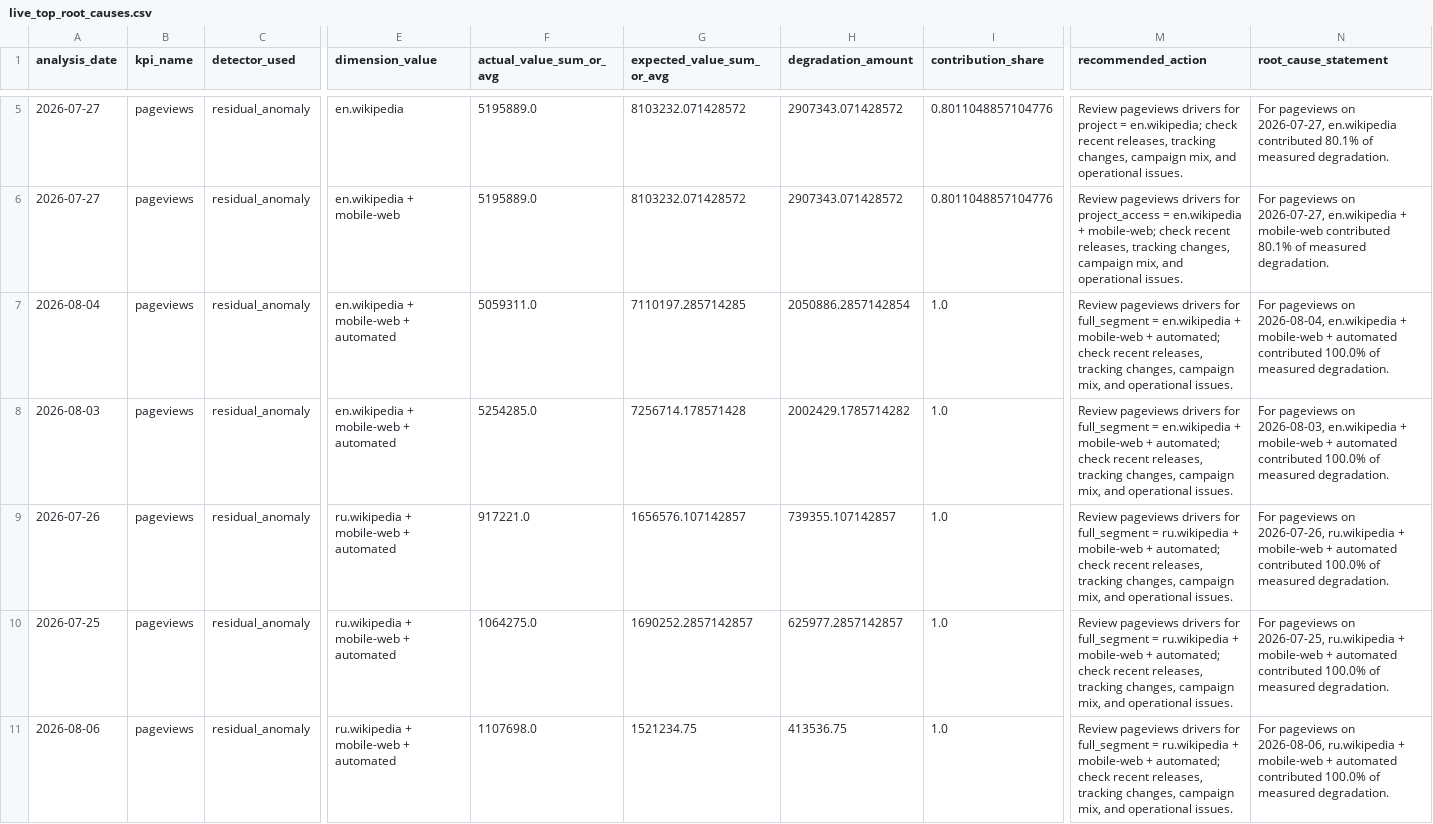
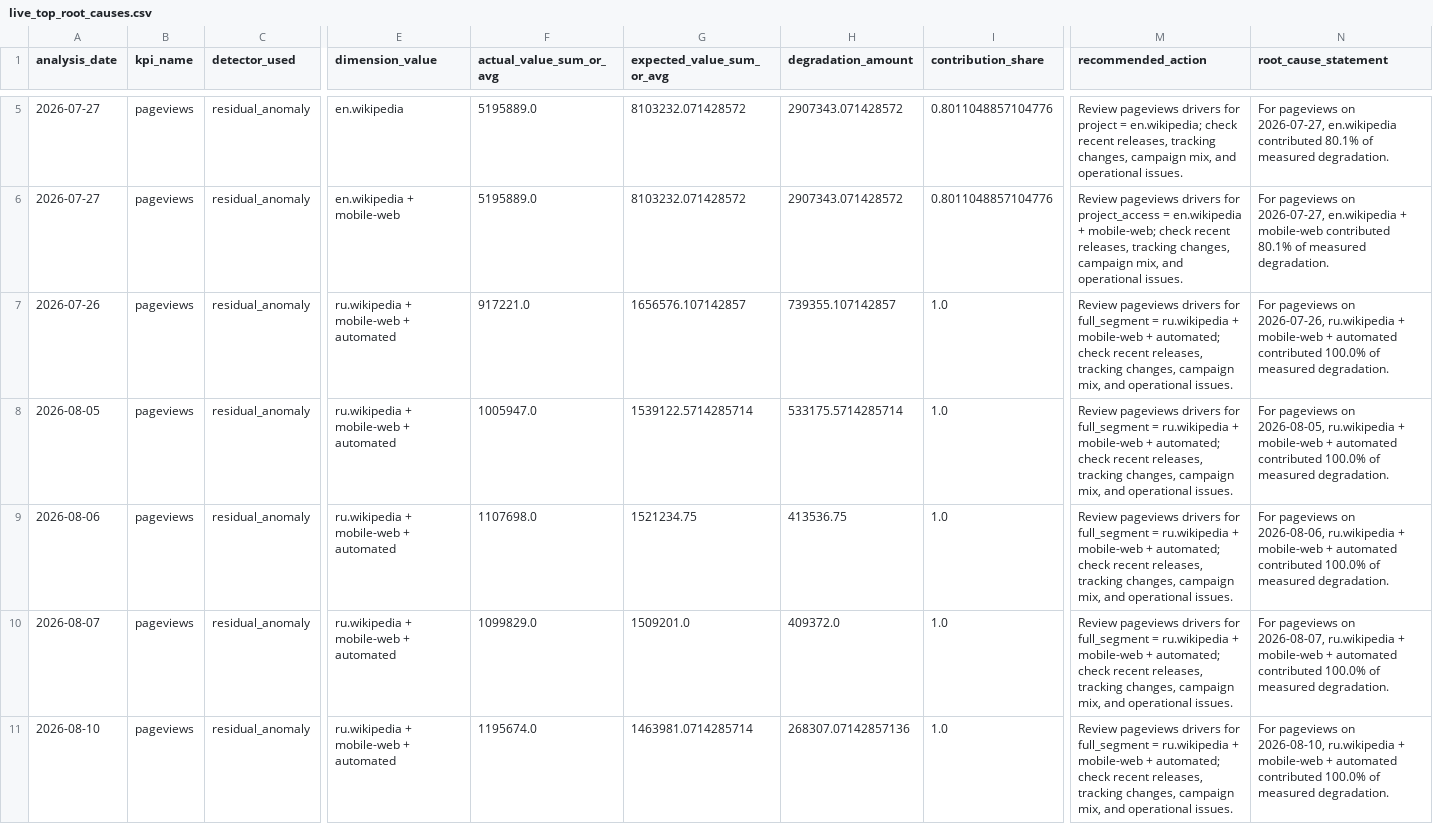
Before and after one commit to Kartz82/kpi-anomaly-diagnostics, a CSV file: data/live/reports/live_top_root_causes.csv, drawn as a sheet; only a part is shown, gaps mark what is left out; removed rows and columns are numbered as before the commit, all else as after; rows hold the shown columns only; the diff names each change by its address in the sheet, - before the commit and + after, or states it on an @@ line.

```diff
--- a/data/live/reports/live_top_root_causes.csv
+++ b/data/live/reports/live_top_root_causes.csv
-row 7: 2026-08-04 | pageviews | residual_anomaly | en.wikipedia + mobile-web + automated | 5059311.0 | 7110197.285714285 | 2050886.2857142854 | 1.0 | Review pageviews drivers for full_segment = en.wikipedia + mobile-web + automated; check recent releases, tracking changes, campaign mix, and operational issues. | For pageviews on 2026-08-04, en.wikipedia + mobile-web + automated contributed 100.0% of measured degradation.
-row 8: 2026-08-03 | pageviews | residual_anomaly | en.wikipedia + mobile-web + automated | 5254285.0 | 7256714.178571428 | 2002429.1785714282 | 1.0 | Review pageviews drivers for full_segment = en.wikipedia + mobile-web + automated; check recent releases, tracking changes, campaign mix, and operational issues. | For pageviews on 2026-08-03, en.wikipedia + mobile-web + automated contributed 100.0% of measured degradation.
-A8 (analysis_date): 2026-07-25
+A8 (analysis_date): 2026-08-05
-F8 (actual_value_sum_or_avg): 1064275.0
+F8 (actual_value_sum_or_avg): 1005947.0
-G8 (expected_value_sum_or_avg): 1690252.2857142857
+G8 (expected_value_sum_or_avg): 1539122.5714285714
-H8 (degradation_amount): 625977.2857142857
+H8 (degradation_amount): 533175.5714285714
-N8 (root_cause_statement): …pageviews on 2026-07-25, ru.wikipedia +…
+N8 (root_cause_statement): …pageviews on 2026-08-05, ru.wikipedia +…
+row 10: 2026-08-07 | pageviews | residual_anomaly | ru.wikipedia + mobile-web + automated | 1099829.0 | 1509201.0 | 409372.0 | 1.0 | Review pageviews drivers for full_segment = ru.wikipedia + mobile-web + automated; check recent releases, tracking changes, campaign mix, and operational issues. | For pageviews on 2026-08-07, ru.wikipedia + mobile-web + automated contributed 100.0% of measured degradation.
+row 11: 2026-08-10 | pageviews | residual_anomaly | ru.wikipedia + mobile-web + automated | 1195674.0 | 1463981.0714285714 | 268307.07142857136 | 1.0 | Review pageviews drivers for full_segment = ru.wikipedia + mobile-web + automated; check recent releases, tracking changes, campaign mix, and operational issues. | For pageviews on 2026-08-10, ru.wikipedia + mobile-web + automated contributed 100.0% of measured degradation.
```
Also changed, not shown: data/live/reports/live_incident_history.csv, 6 other files.
